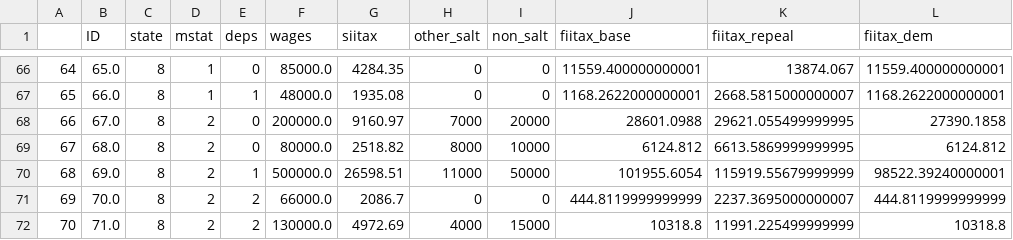
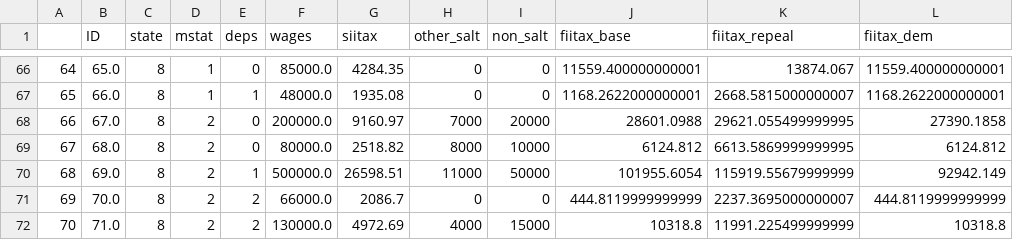
Before and after one commit to burkeob/Tax-Cruncher, a CSV file: cruncher_output.csv, drawn as a sheet; only a part is shown, gaps mark what is left out; the diff covers the shown part only.

```diff
--- a/cruncher_output.csv
+++ b/cruncher_output.csv
@@ -69,3 +69,3 @@
 67,68.0,8,2,0,80000.0,2518.82,8000,10000,6124.812,6613.5869999999995,6124.812
-68,69.0,8,2,1,500000.0,26598.51,11000,50000,101955.6054,115919.55679999999,98522.39240000001
+68,69.0,8,2,1,500000.0,26598.51,11000,50000,101955.6054,115919.55679999999,92942.149
 69,70.0,8,2,2,66000.0,2086.7,0,0,444.8119999999999,2237.3695000000007,444.8119999999999
```
Also changed, not shown: 84 edited cells elsewhere in this file, 1 other file.
